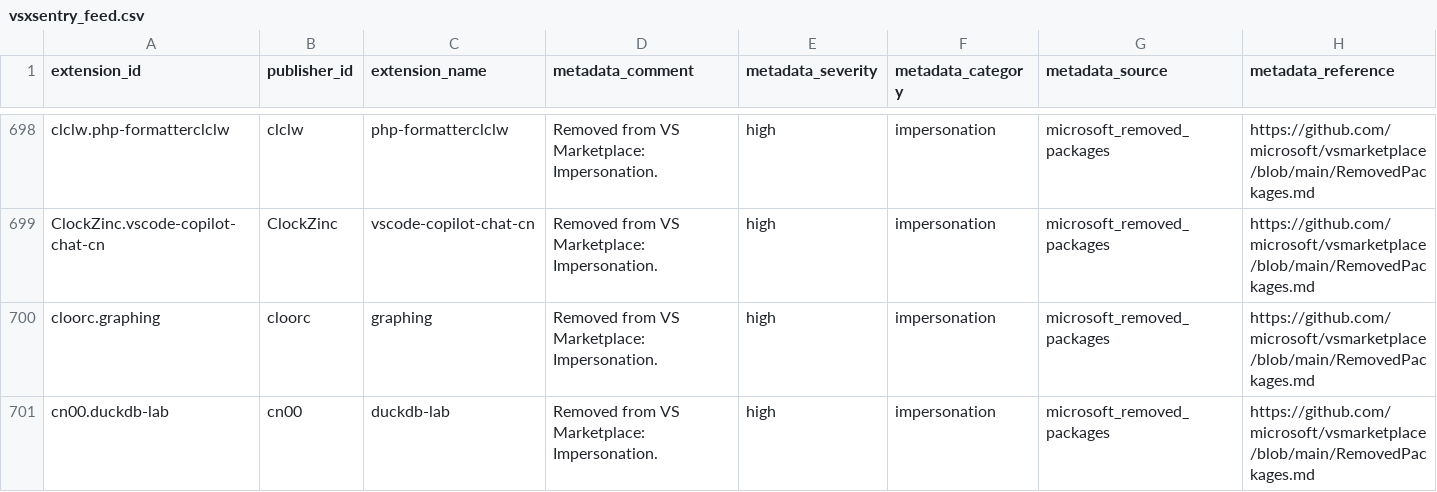
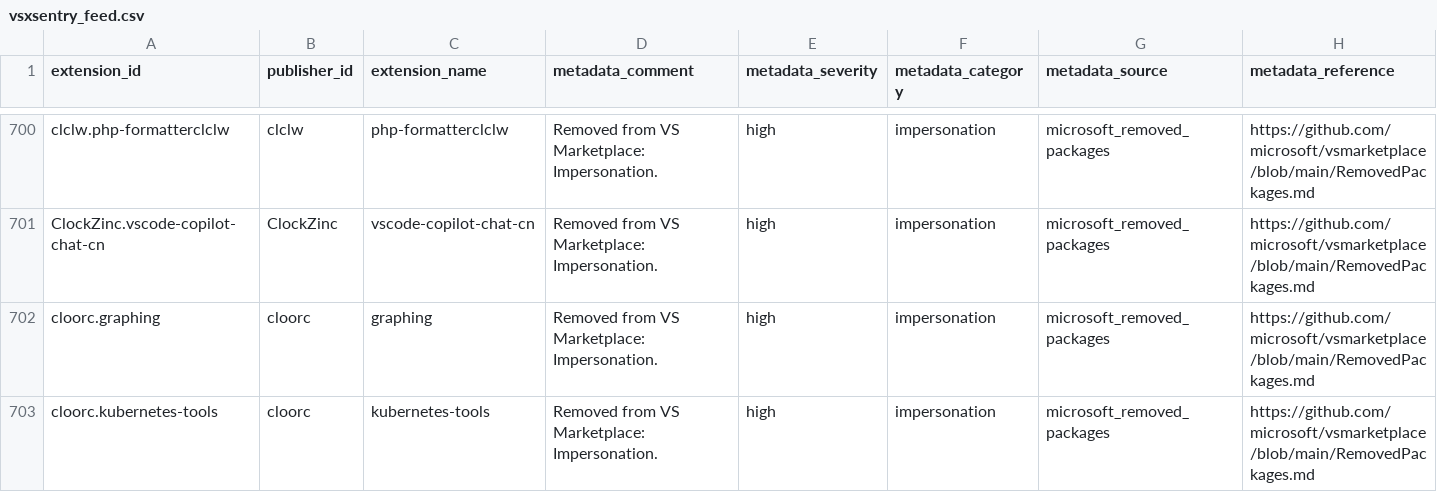
Before and after one commit to vsxsentry/vsxsentry.github.io, a CSV file: feeds/vsxsentry_feed.csv, drawn as a sheet; only a part is shown, gaps mark what is left out; the shorter side is filled out with more unchanged rows; rows hold the shown columns only; the diff covers the shown part only; the diff names each change by its address in the sheet, - before the commit and + after, or states it on an @@ line.

```diff
--- a/feeds/vsxsentry_feed.csv
+++ b/feeds/vsxsentry_feed.csv
+row 703: cloorc.kubernetes-tools | cloorc | kubernetes-tools | Removed from VS Marketplace: Impersonation. | high | impersonation | microsoft_removed_packages | https://github.com/microsoft/vsmarketplace/blob/main/RemovedPackages.md
```
Also changed, not shown: 7 added rows elsewhere in this file, feeds/vsxsentry_malicious_feed.csv, feeds/vsxsentry_opencti_import.csv, 13 other files.
